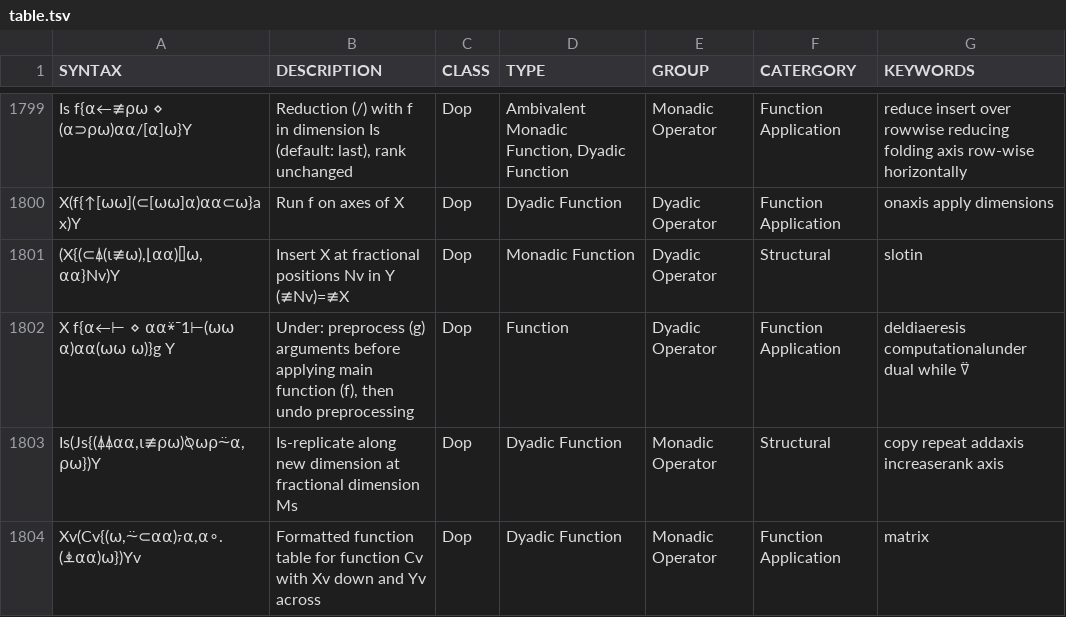
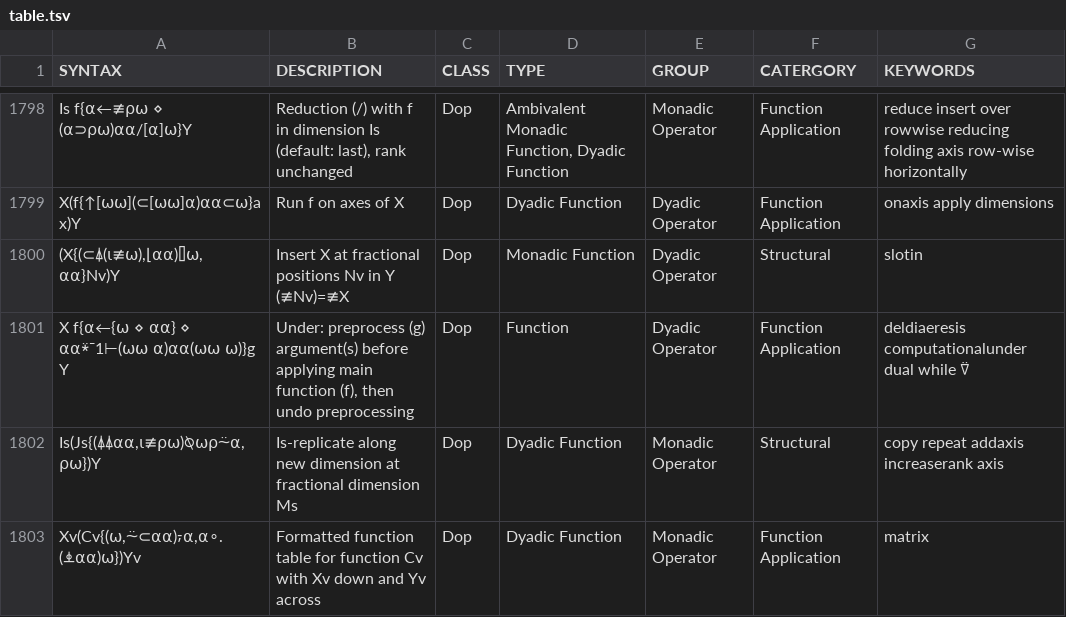
Before and after one commit to abrudz/aplcart, a TSV file: table.tsv, drawn as a sheet; only a part is shown, gaps mark what is left out; the diff covers the shown part only.

```diff
--- a/table.tsv
+++ b/table.tsv
@@ -1801,3 +1800,3 @@ X(f{↑[⍵⍵](⊂[⍵⍵]⍺)⍺⍺⊂⍵}ax)Y	Run f on axes of X	Dop	Dyadic F
 (X{(⊂⍋(⍳≢⍵),⌊⍺⍺)⌷⍵,⍺⍺}Nv)Y	Insert X at fractional positions Nv in Y (≢Nv)=≢X	Dop	Monadic Function	Dyadic Operator	Structural	slotin
-X f{⍺←⊢ ⋄ ⍺⍺⍣¯1⊢(⍵⍵ ⍺)⍺⍺(⍵⍵ ⍵)}g Y	Under: preprocess (g) arguments before applying main function (f), then undo preprocessing	Dop	Function	Dyadic Operator	Function Application	deldiaeresis computationalunder dual while ⍢
+X f{⍺←{⍵ ⋄ ⍺⍺} ⋄ ⍺⍺⍣¯1⊢(⍵⍵ ⍺)⍺⍺(⍵⍵ ⍵)}g Y	Under: preprocess (g) argument(s) before applying main function (f), then undo preprocessing	Dop	Function	Dyadic Operator	Function Application	deldiaeresis computationalunder dual while ⍢
 Is(Js{(⍋⍋⍺⍺,⍳≢⍴⍵)⍉⍵⍴⍨⍺,⍴⍵})Y	Is-replicate along new dimension at fractional dimension Ms	Dop	Dyadic Function	Monadic Operator	Structural	copy repeat addaxis increaserank axis
```
Also changed, not shown: 1 removed row and 7 edited cells elsewhere in this file.
